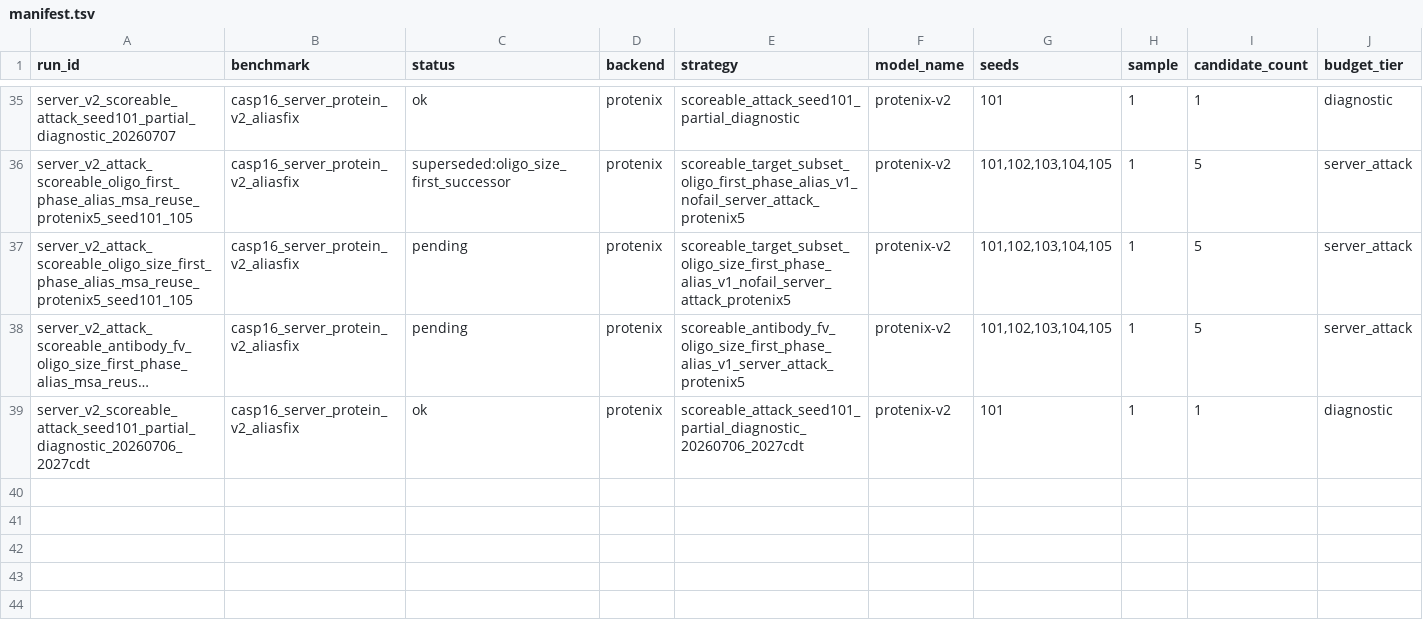
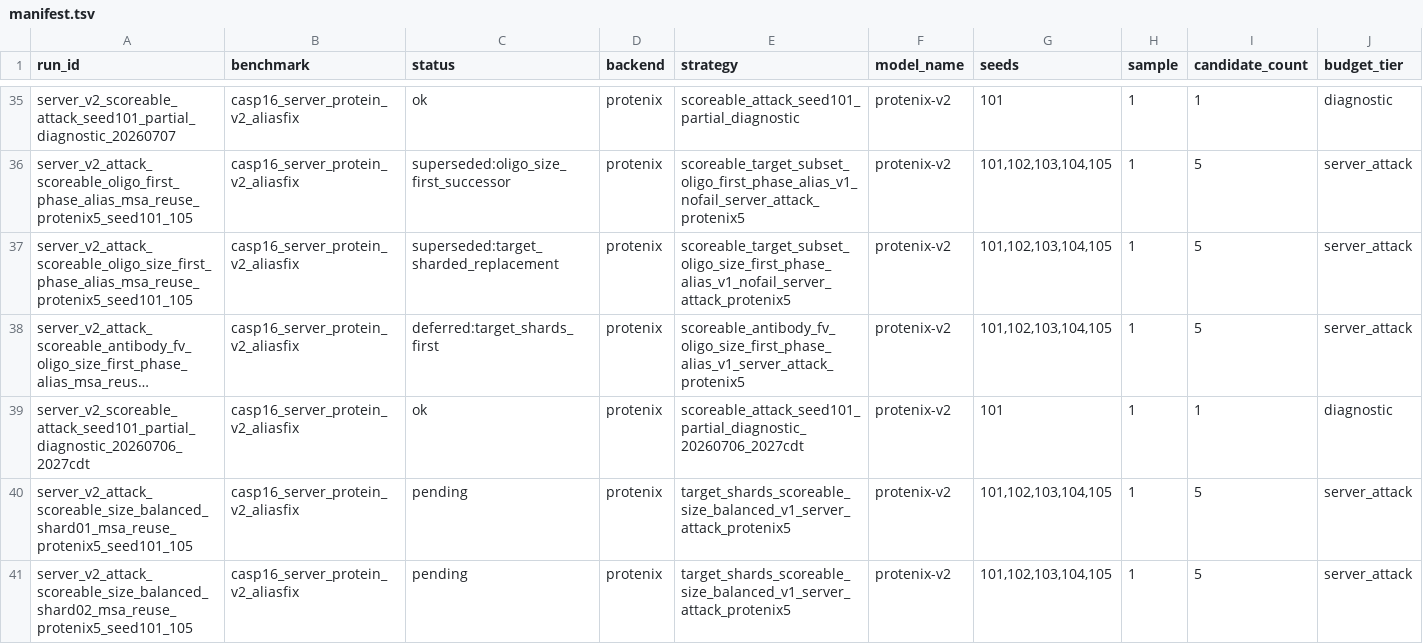
Before and after one commit to CyberDragon93/CASP-16-Autoresearch, a TSV file: runs/manifest.tsv, drawn as a sheet; only a part is shown, gaps mark what is left out; long unchanged cells end in …; rows hold the shown columns only; the diff covers the shown part only; the diff names each change by its address in the sheet, - before the commit and + after, or states it on an @@ line.

Commit message:
Launch target-sharded scoreable attack

```diff
--- a/runs/manifest.tsv
+++ b/runs/manifest.tsv
-C37 (status): pending
+C37 (status): superseded:target_sharded_replacement
-C38 (status): pending
+C38 (status): deferred:target_shards_first
+row 40: server_v2_attack_scoreable_size_balanced_shard01_msa_reuse_protenix5_seed101_105 | casp16_server_protein_v2_aliasfix | pending | protenix | target_shards_scoreable_size_balanced_v1_server_attack_protenix5 | protenix-v2 | 101,102,103,104,105 | 1 | 5 | server_attack
+row 41: server_v2_attack_scoreable_size_balanced_shard02_msa_reuse_protenix5_seed101_105 | casp16_server_protein_v2_aliasfix | pending | protenix | target_shards_scoreable_size_balanced_v1_server_attack_protenix5 | protenix-v2 | 101,102,103,104,105 | 1 | 5 | server_attack
```
Also changed, not shown: 4 added rows elsewhere in this file, runs/status.tsv, 44 other files.
